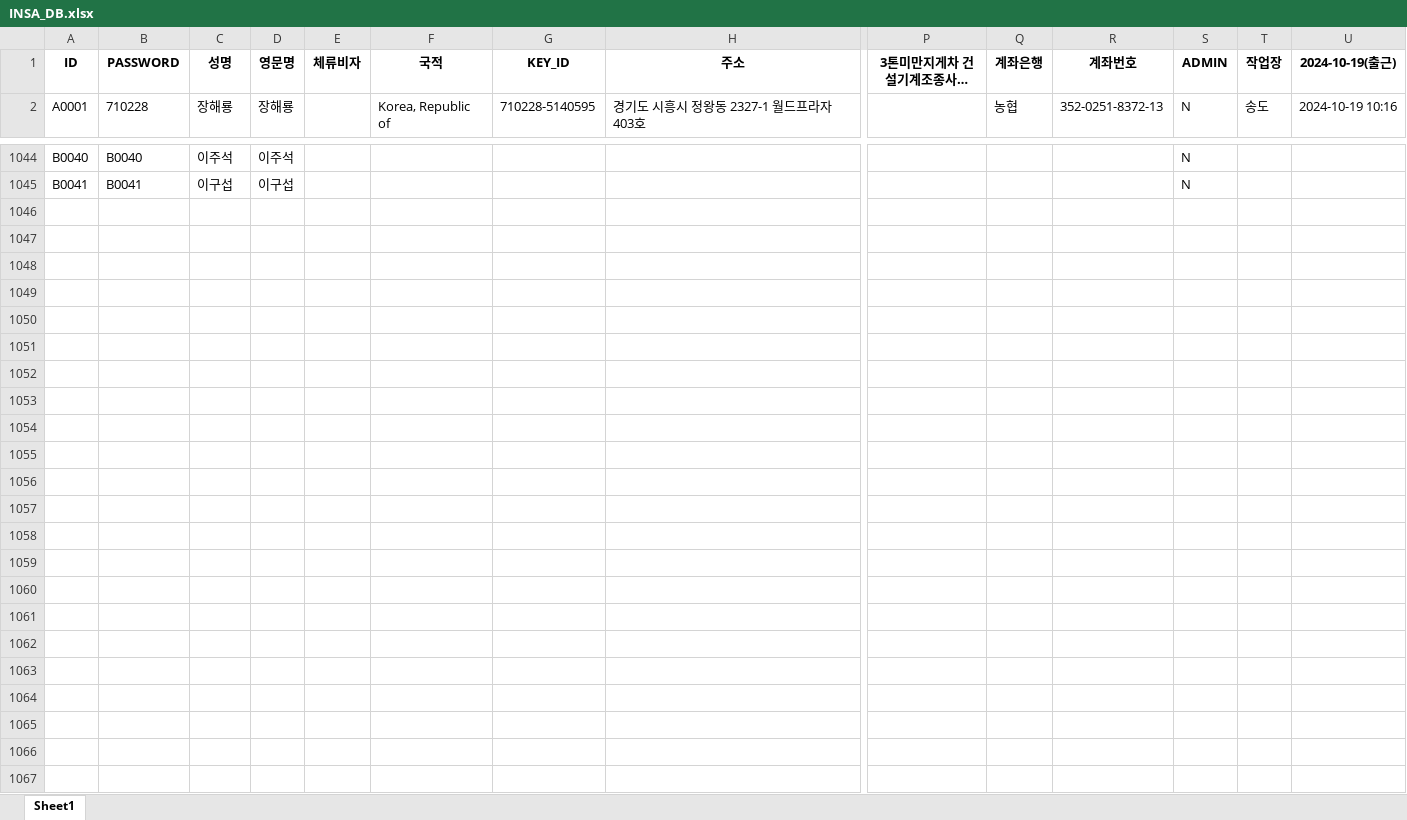
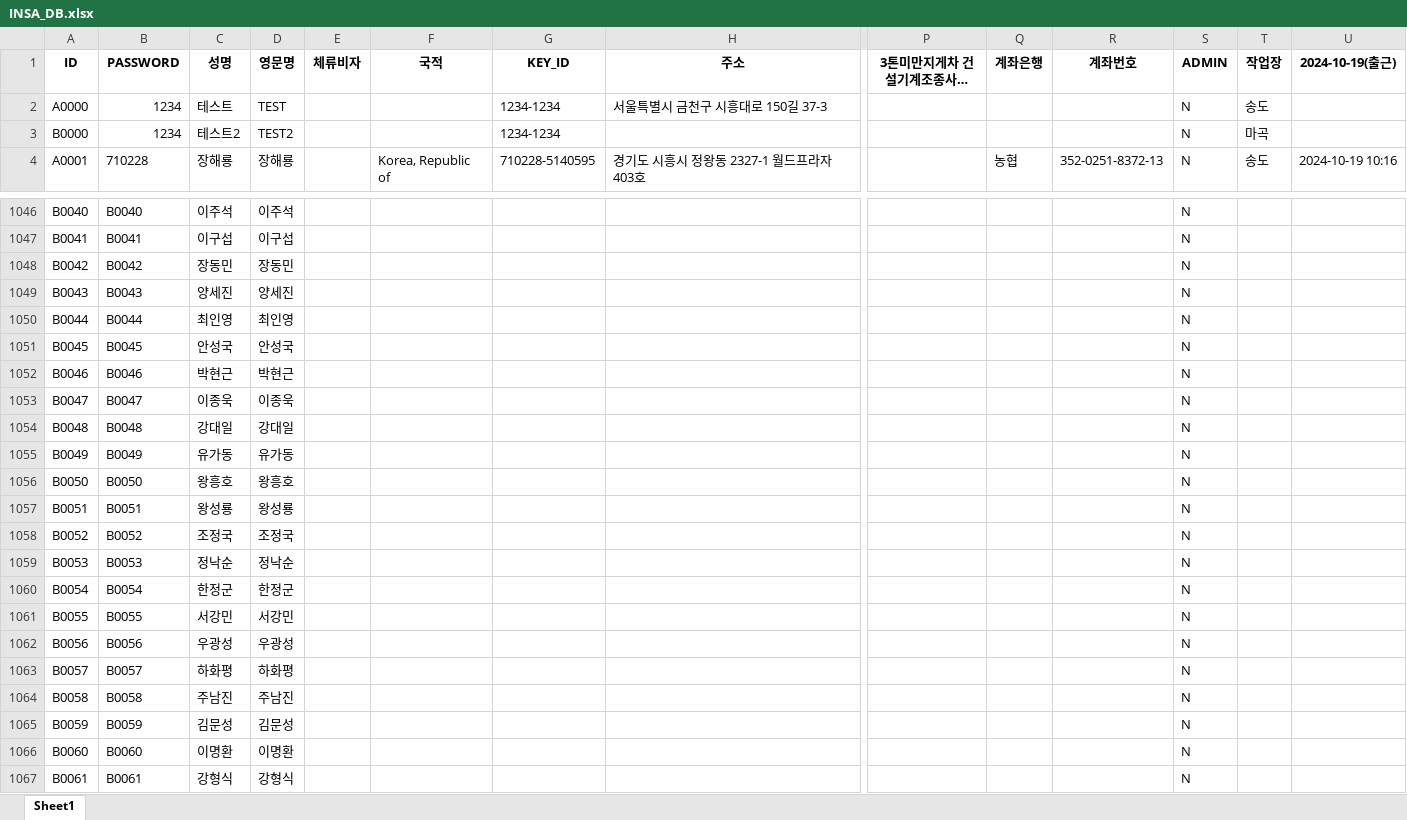
Before and after one commit to abcd00ou/Dong.github.io, an Excel workbook: static/data/INSA_DB.xlsx, sheet Sheet1, drawn as a sheet; only a part is shown, gaps mark what is left out; long unchanged cells end in …; values as stored, in another font and other column widths than the file's, no borders; rows hold the shown columns only; the diff names each change by its address in the sheet, - before the commit and + after, or states it on an @@ line.

```diff
--- a/static/data/INSA_DB.xlsx (sheet Sheet1)
+++ b/static/data/INSA_DB.xlsx (sheet Sheet1)
+row 2: A0000 | 1234 | 테스트 | TEST |  |  | 1234-1234 | 서울특별시 금천구 시흥대로 150길 37-3 |  |  |  | N | 송도
+row 3: B0000 | 1234 | 테스트2 | TEST2 |  |  | 1234-1234 |  |  |  |  | N | 마곡
+row 1048: B0042 | B0042 | 장동민 | 장동민 |  |  |  |  |  |  |  | N
+row 1049: B0043 | B0043 | 양세진 | 양세진 |  |  |  |  |  |  |  | N
+row 1050: B0044 | B0044 | 최인영 | 최인영 |  |  |  |  |  |  |  | N
+row 1051: B0045 | B0045 | 안성국 | 안성국 |  |  |  |  |  |  |  | N
+row 1052: B0046 | B0046 | 박현근 | 박현근 |  |  |  |  |  |  |  | N
+row 1053: B0047 | B0047 | 이종욱 | 이종욱 |  |  |  |  |  |  |  | N
+row 1054: B0048 | B0048 | 강대일 | 강대일 |  |  |  |  |  |  |  | N
+row 1055: B0049 | B0049 | 유가동 | 유가동 |  |  |  |  |  |  |  | N
+row 1056: B0050 | B0050 | 왕흥호 | 왕흥호 |  |  |  |  |  |  |  | N
+row 1057: B0051 | B0051 | 왕성룡 | 왕성룡 |  |  |  |  |  |  |  | N
+row 1058: B0052 | B0052 | 조정국 | 조정국 |  |  |  |  |  |  |  | N
+row 1059: B0053 | B0053 | 정낙순 | 정낙순 |  |  |  |  |  |  |  | N
+row 1060: B0054 | B0054 | 한정군 | 한정군 |  |  |  |  |  |  |  | N
+row 1061: B0055 | B0055 | 서강민 | 서강민 |  |  |  |  |  |  |  | N
+row 1062: B0056 | B0056 | 우광성 | 우광성 |  |  |  |  |  |  |  | N
+row 1063: B0057 | B0057 | 하화평 | 하화평 |  |  |  |  |  |  |  | N
+row 1064: B0058 | B0058 | 주남진 | 주남진 |  |  |  |  |  |  |  | N
+row 1065: B0059 | B0059 | 김문성 | 김문성 |  |  |  |  |  |  |  | N
+row 1066: B0060 | B0060 | 이명환 | 이명환 |  |  |  |  |  |  |  | N
+row 1067: B0061 | B0061 | 강형식 | 강형식 |  |  |  |  |  |  |  | N
```
Also changed, not shown: static/data/작업공수/작업자입력.xlsx, 25 other files.
